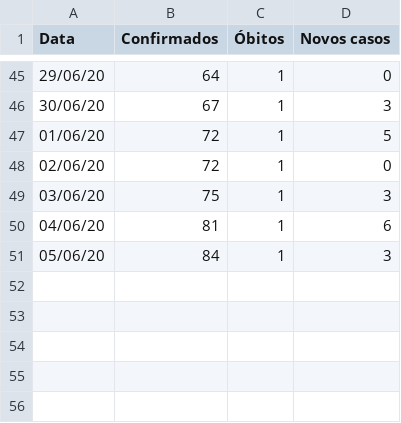
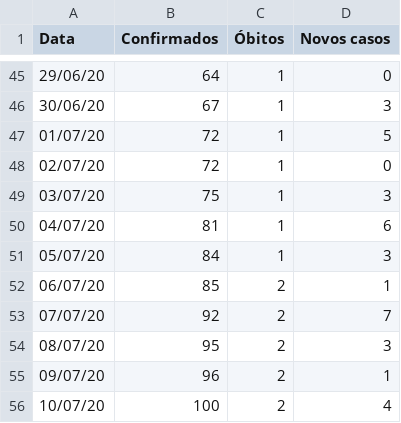
Before and after one commit to wjunior15/COVID-19-Brasil, a CSV file: CoronaBD.csv, drawn as a sheet; only a part is shown, gaps mark what is left out.

Commit message:
Update CoronaBD.csv

```diff
--- a/CoronaBD.csv
+++ b/CoronaBD.csv
@@ -46,6 +46,11 @@ Data,Confirmados,Óbitos,Novos casos
 30/06/20,67,1,3
-01/06/20,72,1,5
-02/06/20,72,1,0
-03/06/20,75,1,3
-04/06/20,81,1,6
-05/06/20,84,1,3
+01/07/20,72,1,5
+02/07/20,72,1,0
+03/07/20,75,1,3
+04/07/20,81,1,6
+05/07/20,84,1,3
+06/07/20,85,2,1
+07/07/20,92,2,7
+08/07/20,95,2,3
+09/07/20,96,2,1
+10/07/20,100,2,4
```
